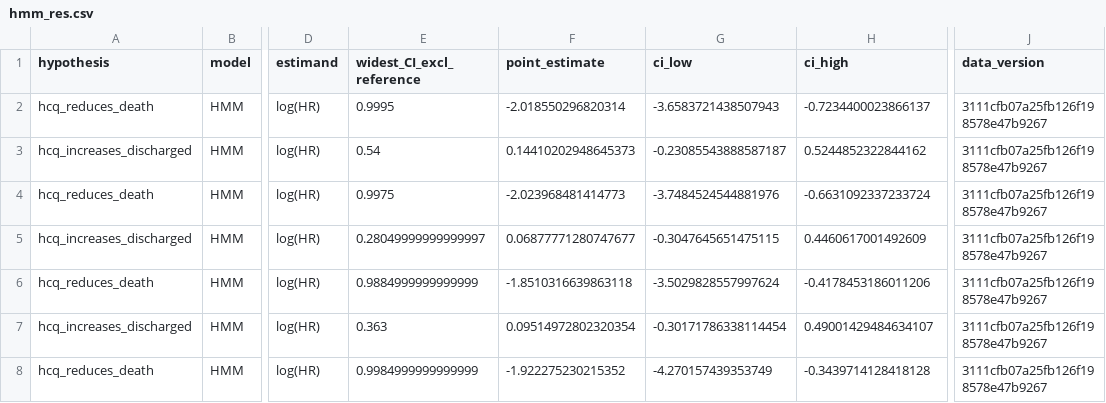
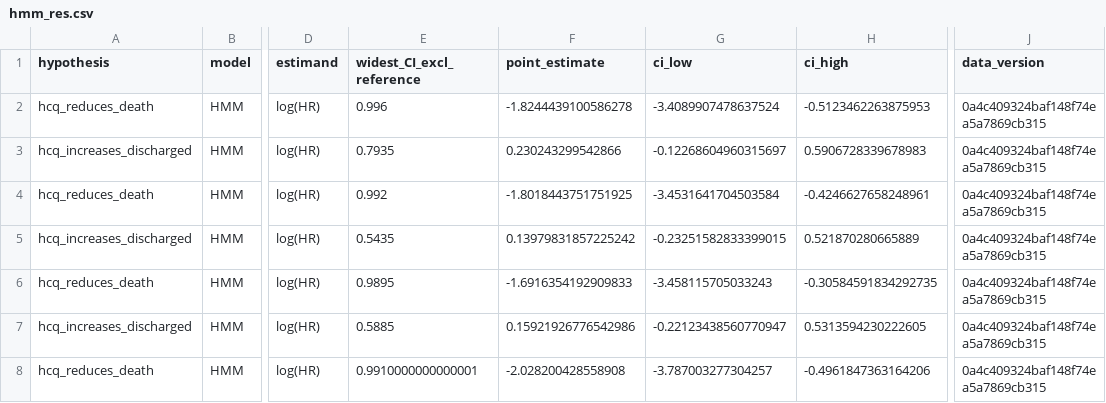
Before and after one commit to cas-bioinf/covid19retrospective, a CSV file: manuscript/hmm_res.csv, drawn as a sheet; only a part is shown, gaps mark what is left out; the diff covers the shown part only; the diff names each change by its address in the sheet, - before the commit and + after, or states it on an @@ line.

Commit message:
HMM_res with new data

```diff
--- a/manuscript/hmm_res.csv
+++ b/manuscript/hmm_res.csv
-E2 (widest_CI_excl_reference): 0.9995
+E2 (widest_CI_excl_reference): 0.996
-F2 (point_estimate): -2.018550296820314
+F2 (point_estimate): -1.8244439100586278
-G2 (ci_low): -3.6583721438507943
+G2 (ci_low): -3.4089907478637524
-H2 (ci_high): -0.7234400023866137
+H2 (ci_high): -0.5123462263875953
-J2:J8 (data_version): 3111cfb07a25fb126f198578e47b9267
+J2:J8 (data_version): 0a4c409324baf148f74ea5a7869cb315
-E3 (widest_CI_excl_reference): 0.54
+E3 (widest_CI_excl_reference): 0.7935
-F3 (point_estimate): 0.14410202948645373
+F3 (point_estimate): 0.230243299542866
-G3 (ci_low): -0.23085543888587187
+G3 (ci_low): -0.12268604960315697
-H3 (ci_high): 0.5244852322844162
+H3 (ci_high): 0.5906728339678983
-E4 (widest_CI_excl_reference): 0.9975
+E4 (widest_CI_excl_reference): 0.992
-F4 (point_estimate): -2.023968481414773
+F4 (point_estimate): -1.8018443751751925
-G4 (ci_low): -3.7484524544881976
+G4 (ci_low): -3.4531641704503584
-H4 (ci_high): -0.6631092337233724
+H4 (ci_high): -0.4246627658248961
-E5 (widest_CI_excl_reference): 0.28049999999999997
+E5 (widest_CI_excl_reference): 0.5435
-F5 (point_estimate): 0.06877771280747677
+F5 (point_estimate): 0.13979831857225242
-G5 (ci_low): -0.3047645651475115
+G5 (ci_low): -0.23251582833399015
-H5 (ci_high): 0.4460617001492609
+H5 (ci_high): 0.521870280665889
-E6 (widest_CI_excl_reference): 0.9884999999999999
+E6 (widest_CI_excl_reference): 0.9895
-F6 (point_estimate): -1.8510316639863118
+F6 (point_estimate): -1.6916354192909833
-G6 (ci_low): -3.5029828557997624
+G6 (ci_low): -3.458115705033243
-H6 (ci_high): -0.4178453186011206
+H6 (ci_high): -0.30584591834292735
-E7 (widest_CI_excl_reference): 0.363
+E7 (widest_CI_excl_reference): 0.5885
-F7 (point_estimate): 0.09514972802320354
+F7 (point_estimate): 0.15921926776542986
-G7 (ci_low): -0.30171786338114454
+G7 (ci_low): -0.22123438560770947
-H7 (ci_high): 0.49001429484634107
+H7 (ci_high): 0.5313594230222605
-E8 (widest_CI_excl_reference): 0.9984999999999999
+E8 (widest_CI_excl_reference): 0.9910000000000001
-F8 (point_estimate): -1.922275230215352
+F8 (point_estimate): -2.028200428558908
-G8 (ci_low): -4.270157439353749
+G8 (ci_low): -3.787003277304257
-H8 (ci_high): -0.3439714128418128
+H8 (ci_high): -0.4961847363164206
```
Also changed, not shown: 35 edited cells elsewhere in this file.
